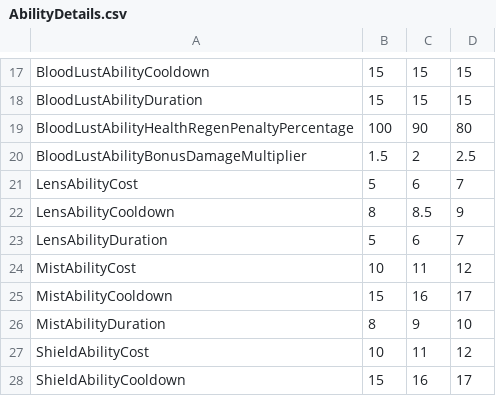
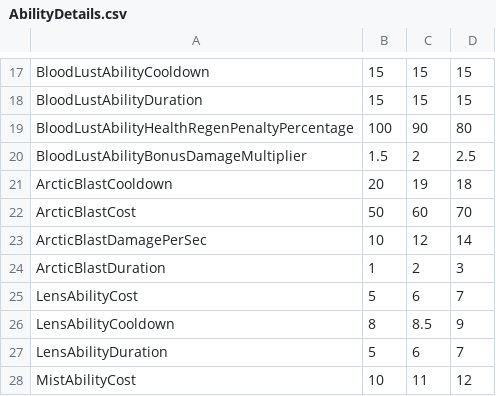
Before and after one commit to Royya9/Project_Countess, a CSV file: AbilityDetails.csv, drawn as a sheet; only a part is shown, gaps mark what is left out; the shorter side is filled out with more unchanged rows; the diff names each change by its address in the sheet, - before the commit and + after, or states it on an @@ line.

Commit message:
Added ArcticBlast Ability

```diff
--- a/AbilityDetails.csv
+++ b/AbilityDetails.csv
+row 21: ArcticBlastCooldown | 20 | 19 | 18
+row 22: ArcticBlastCost | 50 | 60 | 70
+row 23: ArcticBlastDamagePerSec | 10 | 12 | 14
+row 24: ArcticBlastDuration | 1 | 2 | 3
```
Also changed, not shown: 39 other files.
